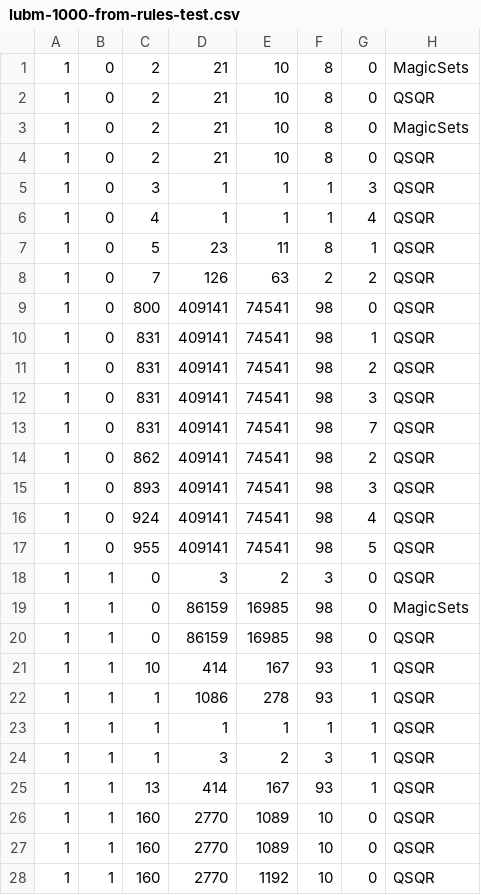
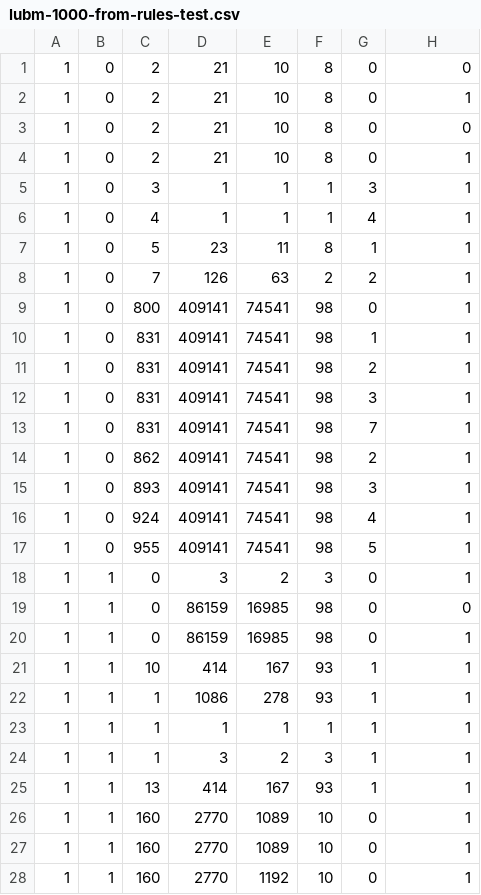
Before and after one commit to jrbn/vlog, a CSV file: scripts/lubm-1000-from-rules-test.csv, drawn as a sheet; only a part is shown; the diff covers the shown part only.

```diff
--- a/scripts/lubm-1000-from-rules-test.csv
+++ b/scripts/lubm-1000-from-rules-test.csv
@@ -1,28 +1,28 @@
-1,0,2, 21, 10, 8,0,MagicSets
-1,0,2, 21, 10, 8,0,QSQR
-1,0,2, 21, 10, 8,0,MagicSets
-1,0,2, 21, 10, 8,0,QSQR
-1,0,3, 1, 1, 1,3,QSQR
-1,0,4, 1, 1, 1,4,QSQR
-1,0,5, 23, 11, 8,1,QSQR
-1,0,7, 126, 63, 2,2,QSQR
-1,0,800, 409141, 74541, 98,0,QSQR
-1,0,831, 409141, 74541, 98,1,QSQR
-1,0,831, 409141, 74541, 98,2,QSQR
-1,0,831, 409141, 74541, 98,3,QSQR
-1,0,831, 409141, 74541, 98,7,QSQR
-1,0,862, 409141, 74541, 98,2,QSQR
-1,0,893, 409141, 74541, 98,3,QSQR
-1,0,924, 409141, 74541, 98,4,QSQR
-1,0,955, 409141, 74541, 98,5,QSQR
-1,1,0, 3, 2, 3,0,QSQR
-1,1,0, 86159, 16985, 98,0,MagicSets
-1,1,0, 86159, 16985, 98,0,QSQR
-1,1,10, 414, 167, 93,1,QSQR
-1,1,1, 1086, 278, 93,1,QSQR
-1,1,1, 1, 1, 1,1,QSQR
-1,1,1, 3, 2, 3,1,QSQR
-1,1,13, 414, 167, 93,1,QSQR
-1,1,160, 2770, 1089, 10,0,QSQR
-1,1,160, 2770, 1089, 10,0,QSQR
-1,1,160, 2770, 1192, 10,0,QSQR
+1,0,2, 21, 10, 8,0,0
+1,0,2, 21, 10, 8,0,1
+1,0,2, 21, 10, 8,0,0
+1,0,2, 21, 10, 8,0,1
+1,0,3, 1, 1, 1,3,1
+1,0,4, 1, 1, 1,4,1
+1,0,5, 23, 11, 8,1,1
+1,0,7, 126, 63, 2,2,1
+1,0,800, 409141, 74541, 98,0,1
+1,0,831, 409141, 74541, 98,1,1
+1,0,831, 409141, 74541, 98,2,1
+1,0,831, 409141, 74541, 98,3,1
+1,0,831, 409141, 74541, 98,7,1
+1,0,862, 409141, 74541, 98,2,1
+1,0,893, 409141, 74541, 98,3,1
+1,0,924, 409141, 74541, 98,4,1
+1,0,955, 409141, 74541, 98,5,1
+1,1,0, 3, 2, 3,0,1
+1,1,0, 86159, 16985, 98,0,0
+1,1,0, 86159, 16985, 98,0,1
+1,1,10, 414, 167, 93,1,1
+1,1,1, 1086, 278, 93,1,1
+1,1,1, 1, 1, 1,1,1
+1,1,1, 3, 2, 3,1,1
+1,1,13, 414, 167, 93,1,1
+1,1,160, 2770, 1089, 10,0,1
+1,1,160, 2770, 1089, 10,0,1
+1,1,160, 2770, 1192, 10,0,1
```
Also changed, not shown: 56 edited cells elsewhere in this file, scripts/lubm-1000-from-rules-training.csv, 4 other files.
